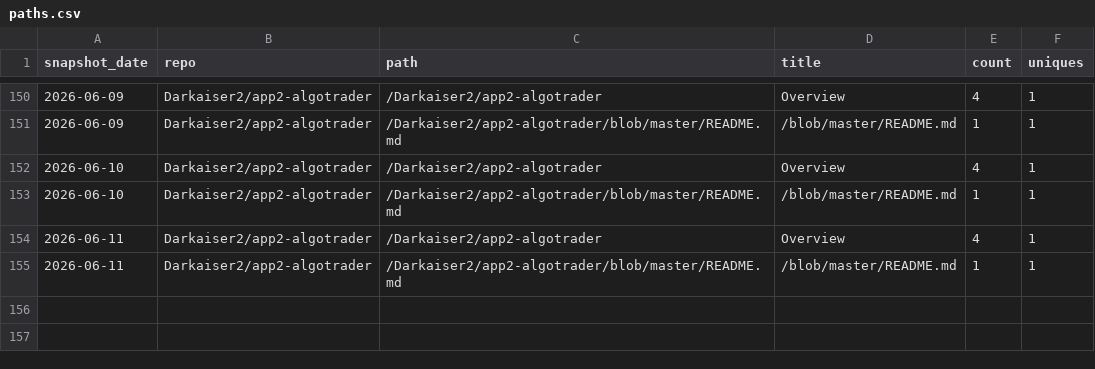
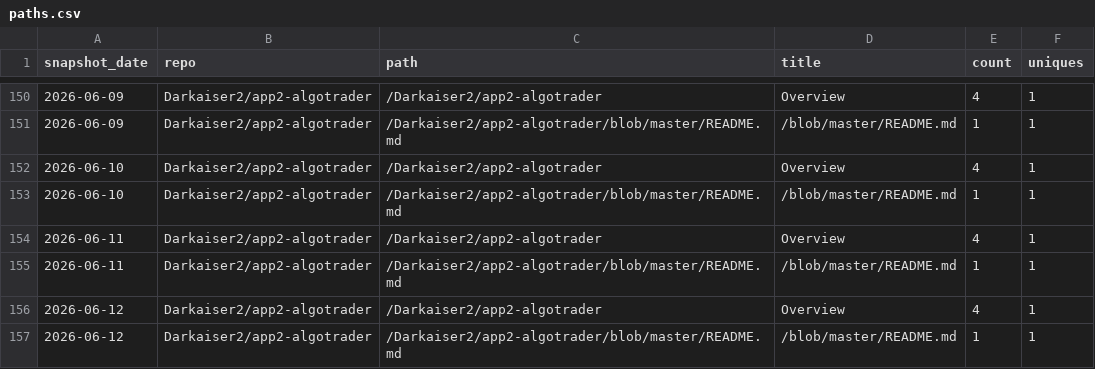
Before and after one commit to Darkaiser2/gh-traffic-logger, a CSV file: data/paths.csv, drawn as a sheet; only a part is shown, gaps mark what is left out.

```diff
--- a/data/paths.csv
+++ b/data/paths.csv
@@ -155 +155,3 @@ snapshot_date,repo,path,title,count,uniques
 2026-06-11,Darkaiser2/app2-algotrader,/Darkaiser2/app2-algotrader/blob/master/README.md,/blob/master/README.md,1,1
+2026-06-12,Darkaiser2/app2-algotrader,/Darkaiser2/app2-algotrader,Overview,4,1
+2026-06-12,Darkaiser2/app2-algotrader,/Darkaiser2/app2-algotrader/blob/master/README.md,/blob/master/README.md,1,1
```
Also changed, not shown: data/clones.csv, data/referrers.csv, 1 other file.
